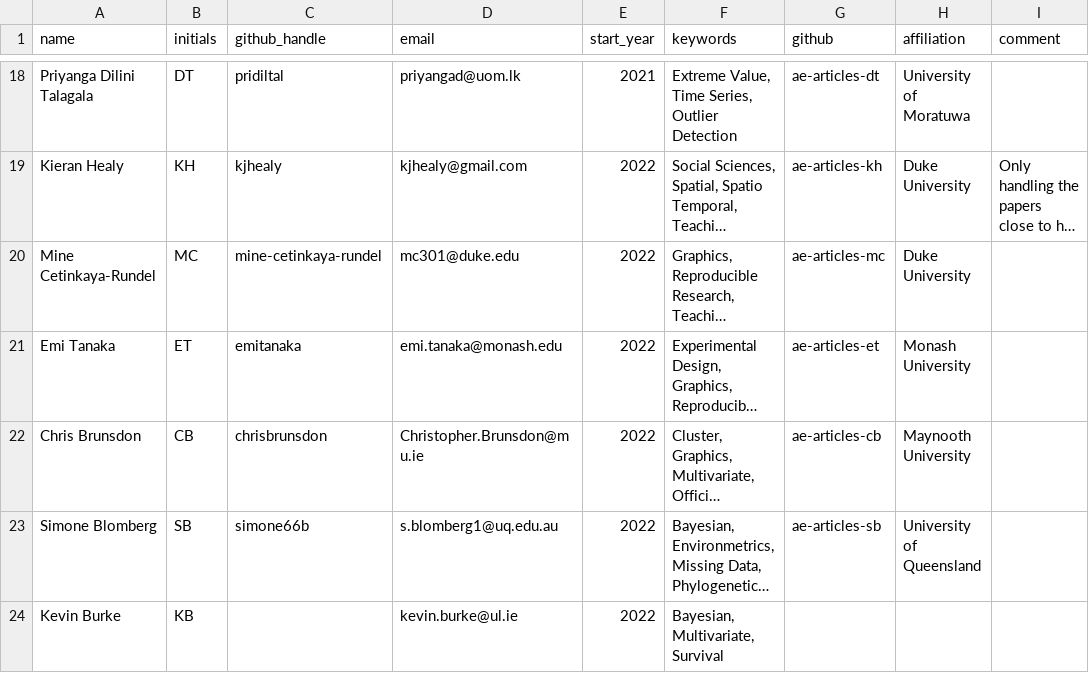
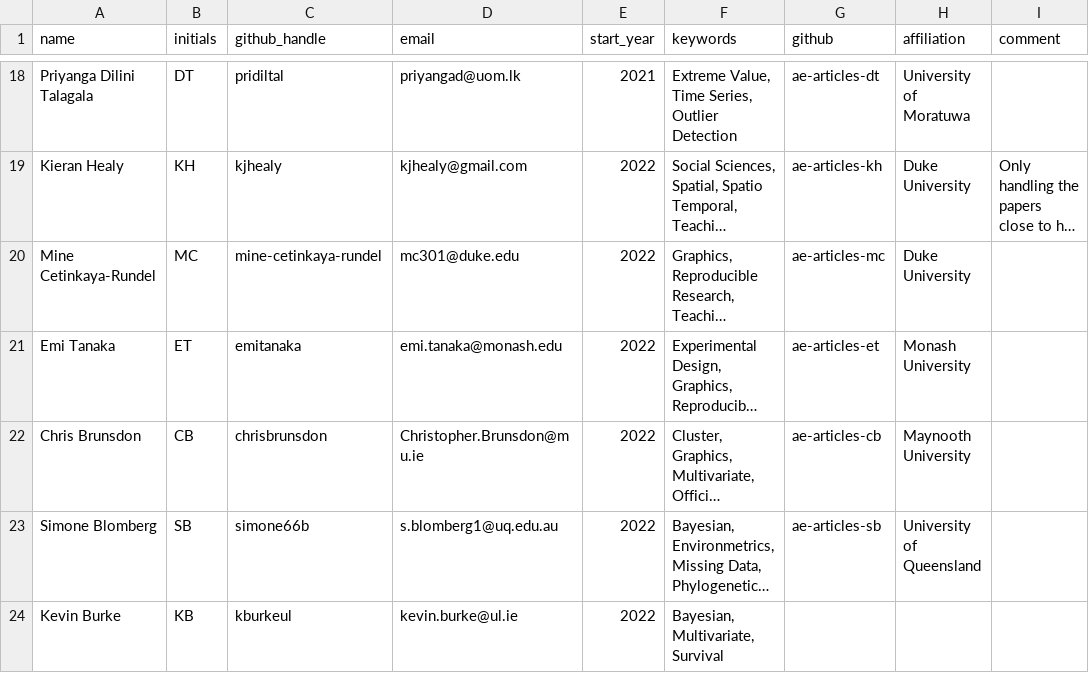
Before and after one commit to rjournal/rj, a CSV file: inst/associate-editors.csv, drawn as a sheet; only a part is shown, gaps mark what is left out; long unchanged cells end in …; the diff names each change by its address in the sheet, - before the commit and + after, or states it on an @@ line.

Commit message:
kevin burke added

```diff
--- a/inst/associate-editors.csv
+++ b/inst/associate-editors.csv
-C24 (github_handle): (empty)
+C24 (github_handle): kburkeul
```
